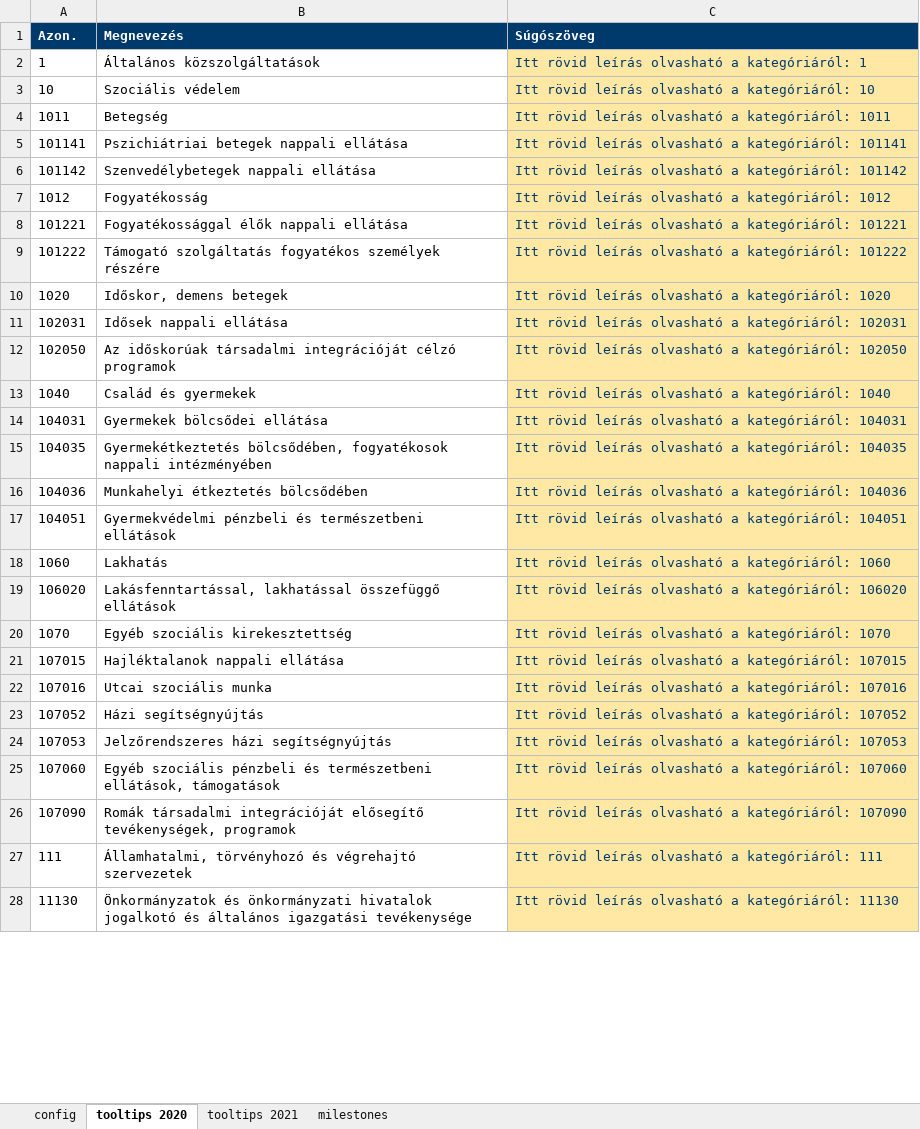
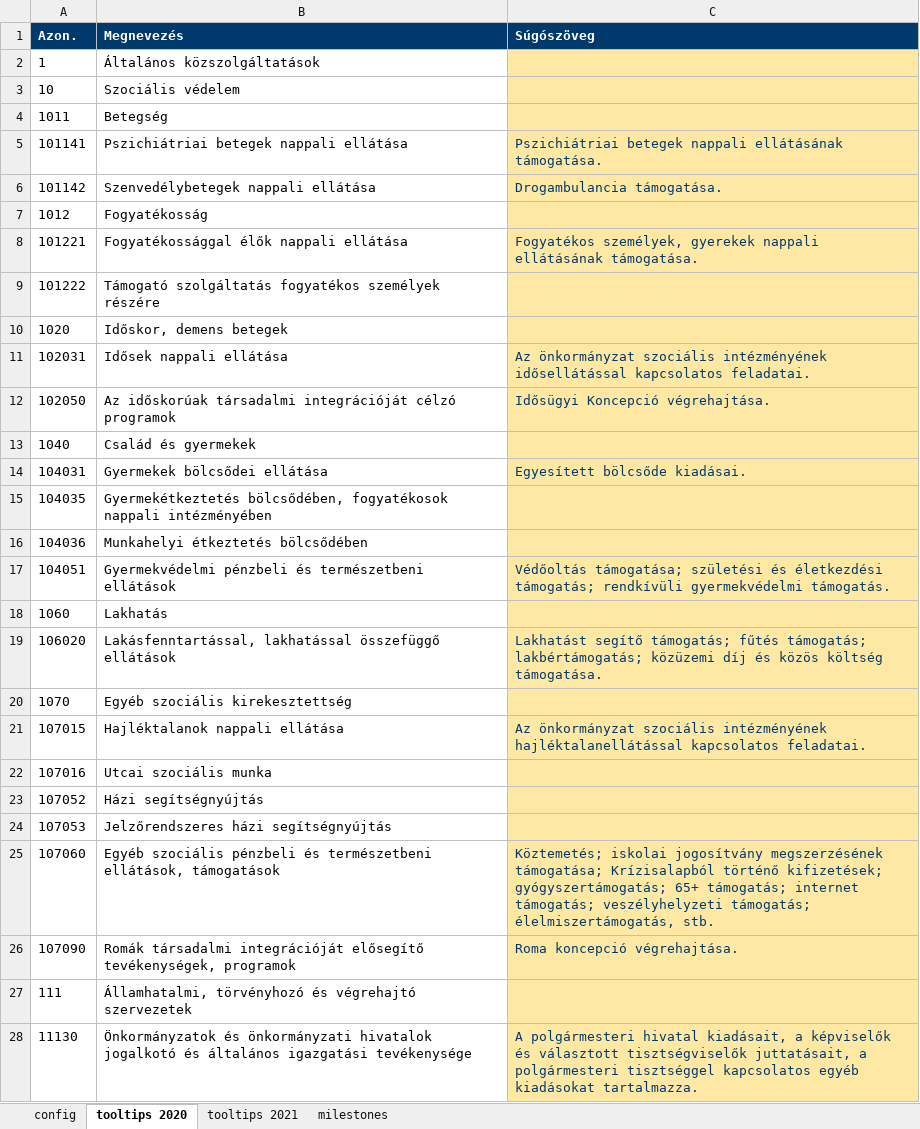
Before and after one commit to k-monitor/onkormanyzati-koltsegvetes-v2, an Excel workbook: input/config.xlsx, sheet tooltips 2020, drawn as a sheet; only a part is shown; values as stored, in another font and other column widths than the file's, no borders; the diff covers the shown part only; the diff names each change by its address in the sheet, - before the commit and + after, or states it on an @@ line.

```diff
--- a/input/config.xlsx (sheet tooltips 2020)
+++ b/input/config.xlsx (sheet tooltips 2020)
-C2 (Súgószöveg): Itt rövid leírás olvasható a kategóriáról: 1
+C2 (Súgószöveg): (empty)
-C3 (Súgószöveg): Itt rövid leírás olvasható a kategóriáról: 10
+C3 (Súgószöveg): (empty)
-C4 (Súgószöveg): Itt rövid leírás olvasható a kategóriáról: 1011
+C4 (Súgószöveg): (empty)
-C5 (Súgószöveg): Itt rövid leírás olvasható a kategóriáról: 101141
+C5 (Súgószöveg): Pszichiátriai betegek nappali ellátásának támogatása.
-C6 (Súgószöveg): Itt rövid leírás olvasható a kategóriáról: 101142
+C6 (Súgószöveg): Drogambulancia támogatása.
-C7 (Súgószöveg): Itt rövid leírás olvasható a kategóriáról: 1012
+C7 (Súgószöveg): (empty)
-C8 (Súgószöveg): Itt rövid leírás olvasható a kategóriáról: 101221
+C8 (Súgószöveg): Fogyatékos személyek, gyerekek nappali ellátásának támogatása.
-C9 (Súgószöveg): Itt rövid leírás olvasható a kategóriáról: 101222
+C9 (Súgószöveg): (empty)
-C10 (Súgószöveg): Itt rövid leírás olvasható a kategóriáról: 1020
+C10 (Súgószöveg): (empty)
-C11 (Súgószöveg): Itt rövid leírás olvasható a kategóriáról: 102031
+C11 (Súgószöveg): Az önkormányzat szociális intézményének idősellátással kapcsolatos feladatai.
-C12 (Súgószöveg): Itt rövid leírás olvasható a kategóriáról: 102050
+C12 (Súgószöveg): Idősügyi Koncepció végrehajtása.
-C13 (Súgószöveg): Itt rövid leírás olvasható a kategóriáról: 1040
+C13 (Súgószöveg): (empty)
-C14 (Súgószöveg): Itt rövid leírás olvasható a kategóriáról: 104031
+C14 (Súgószöveg): Egyesített bölcsőde kiadásai.
-C15 (Súgószöveg): Itt rövid leírás olvasható a kategóriáról: 104035
+C15 (Súgószöveg): (empty)
-C16 (Súgószöveg): Itt rövid leírás olvasható a kategóriáról: 104036
+C16 (Súgószöveg): (empty)
-C17 (Súgószöveg): Itt rövid leírás olvasható a kategóriáról: 104051
+C17 (Súgószöveg): Védőoltás támogatása; születési és életkezdési támogatás; rendkívüli gyermekvédelmi támogatás.
-C18 (Súgószöveg): Itt rövid leírás olvasható a kategóriáról: 1060
+C18 (Súgószöveg): (empty)
-C19 (Súgószöveg): Itt rövid leírás olvasható a kategóriáról: 106020
+C19 (Súgószöveg): Lakhatást segítő támogatás; fűtés támogatás; lakbértámogatás; közüzemi díj és közös költség támogatása.
-C20 (Súgószöveg): Itt rövid leírás olvasható a kategóriáról: 1070
+C20 (Súgószöveg): (empty)
-C21 (Súgószöveg): Itt rövid leírás olvasható a kategóriáról: 107015
+C21 (Súgószöveg): Az önkormányzat szociális intézményének hajléktalanellátással kapcsolatos feladatai.
-C22 (Súgószöveg): Itt rövid leírás olvasható a kategóriáról: 107016
+C22 (Súgószöveg): (empty)
-C23 (Súgószöveg): Itt rövid leírás olvasható a kategóriáról: 107052
+C23 (Súgószöveg): (empty)
-C24 (Súgószöveg): Itt rövid leírás olvasható a kategóriáról: 107053
+C24 (Súgószöveg): (empty)
-C25 (Súgószöveg): Itt rövid leírás olvasható a kategóriáról: 107060
+C25 (Súgószöveg): Köztemetés; iskolai jogosítvány megszerzésének támogatása; Krízisalapból történő kifizetések; gyógyszertámogatás; 65+ támogatás; internet támogatás; veszélyhelyzeti támogatás; élelmiszertámogatás, stb.
-C26 (Súgószöveg): Itt rövid leírás olvasható a kategóriáról: 107090
+C26 (Súgószöveg): Roma koncepció végrehajtása.
-C27 (Súgószöveg): Itt rövid leírás olvasható a kategóriáról: 111
+C27 (Súgószöveg): (empty)
-C28 (Súgószöveg): Itt rövid leírás olvasható a kategóriáról: 11130
+C28 (Súgószöveg): A polgármesteri hivatal kiadásait, a képviselők és választott tisztségviselők juttatásait, a polgármesteri tisztséggel kapcsolatos egyéb kiadásokat tartalmazza.
```
Also changed, not shown: other rows of this sheet, sheet tooltips 2021, sheet milestones, sheet config, input/budget.xlsx, 13 other files.
